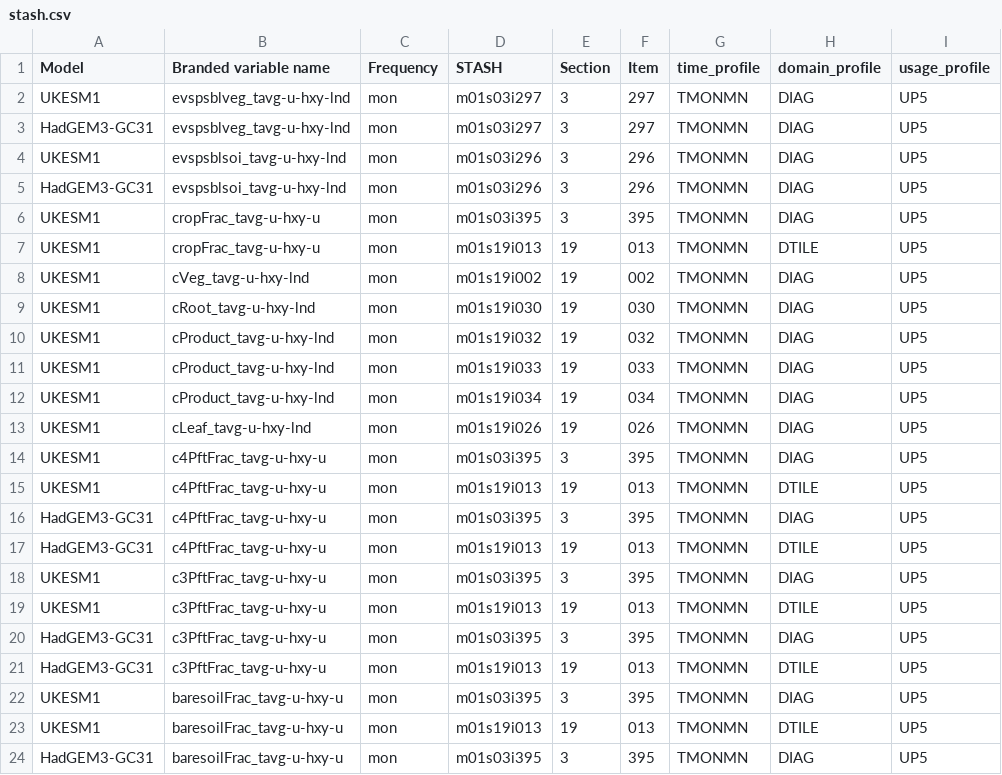
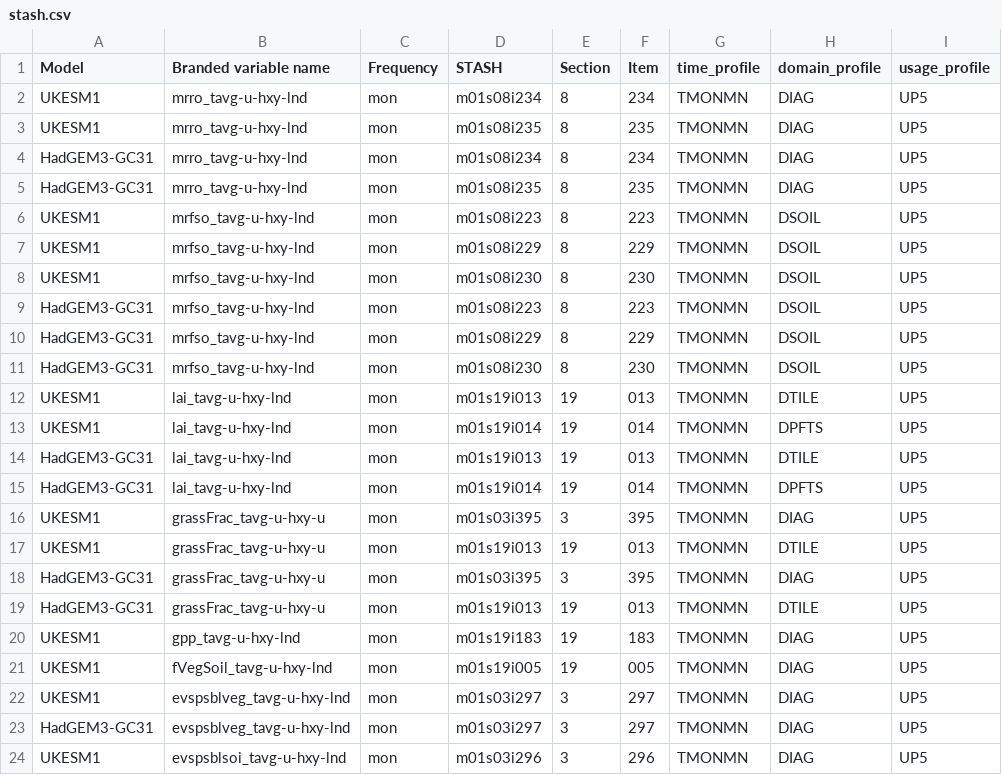
Before and after one commit to mo-gill/CDDS-CMIP7-mappings, a CSV file: data/stash.csv, drawn as a sheet; only a part is shown; the shorter side is filled out with more unchanged rows.

```diff
--- a/data/stash.csv
+++ b/data/stash.csv
@@ -1,2 +1,22 @@
 Model,Branded variable name,Frequency,STASH,Section,Item,time_profile,domain_profile,usage_profile
+UKESM1,mrro_tavg-u-hxy-lnd,mon,m01s08i234,8,234,TMONMN,DIAG,UP5
+UKESM1,mrro_tavg-u-hxy-lnd,mon,m01s08i235,8,235,TMONMN,DIAG,UP5
+HadGEM3-GC31,mrro_tavg-u-hxy-lnd,mon,m01s08i234,8,234,TMONMN,DIAG,UP5
+HadGEM3-GC31,mrro_tavg-u-hxy-lnd,mon,m01s08i235,8,235,TMONMN,DIAG,UP5
+UKESM1,mrfso_tavg-u-hxy-lnd,mon,m01s08i223,8,223,TMONMN,DSOIL,UP5
+UKESM1,mrfso_tavg-u-hxy-lnd,mon,m01s08i229,8,229,TMONMN,DSOIL,UP5
+UKESM1,mrfso_tavg-u-hxy-lnd,mon,m01s08i230,8,230,TMONMN,DSOIL,UP5
+HadGEM3-GC31,mrfso_tavg-u-hxy-lnd,mon,m01s08i223,8,223,TMONMN,DSOIL,UP5
+HadGEM3-GC31,mrfso_tavg-u-hxy-lnd,mon,m01s08i229,8,229,TMONMN,DSOIL,UP5
+HadGEM3-GC31,mrfso_tavg-u-hxy-lnd,mon,m01s08i230,8,230,TMONMN,DSOIL,UP5
+UKESM1,lai_tavg-u-hxy-lnd,mon,m01s19i013,19,013,TMONMN,DTILE,UP5
+UKESM1,lai_tavg-u-hxy-lnd,mon,m01s19i014,19,014,TMONMN,DPFTS,UP5
+HadGEM3-GC31,lai_tavg-u-hxy-lnd,mon,m01s19i013,19,013,TMONMN,DTILE,UP5
+HadGEM3-GC31,lai_tavg-u-hxy-lnd,mon,m01s19i014,19,014,TMONMN,DPFTS,UP5
+UKESM1,grassFrac_tavg-u-hxy-u,mon,m01s03i395,3,395,TMONMN,DIAG,UP5
+UKESM1,grassFrac_tavg-u-hxy-u,mon,m01s19i013,19,013,TMONMN,DTILE,UP5
+HadGEM3-GC31,grassFrac_tavg-u-hxy-u,mon,m01s03i395,3,395,TMONMN,DIAG,UP5
+HadGEM3-GC31,grassFrac_tavg-u-hxy-u,mon,m01s19i013,19,013,TMONMN,DTILE,UP5
+UKESM1,gpp_tavg-u-hxy-lnd,mon,m01s19i183,19,183,TMONMN,DIAG,UP5
+UKESM1,fVegSoil_tavg-u-hxy-lnd,mon,m01s19i005,19,005,TMONMN,DIAG,UP5
 UKESM1,evspsblveg_tavg-u-hxy-lnd,mon,m01s03i297,3,297,TMONMN,DIAG,UP5
```
Also changed, not shown: 2 other files.
